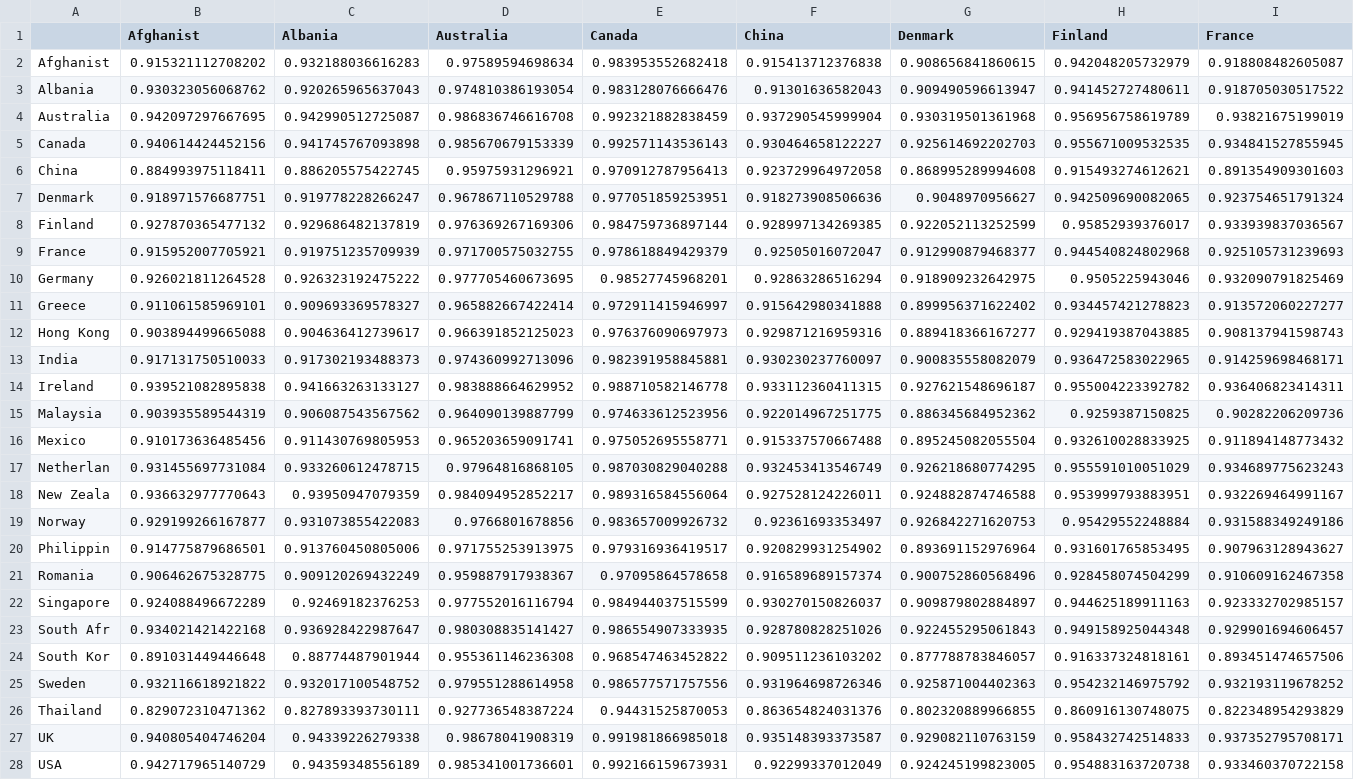
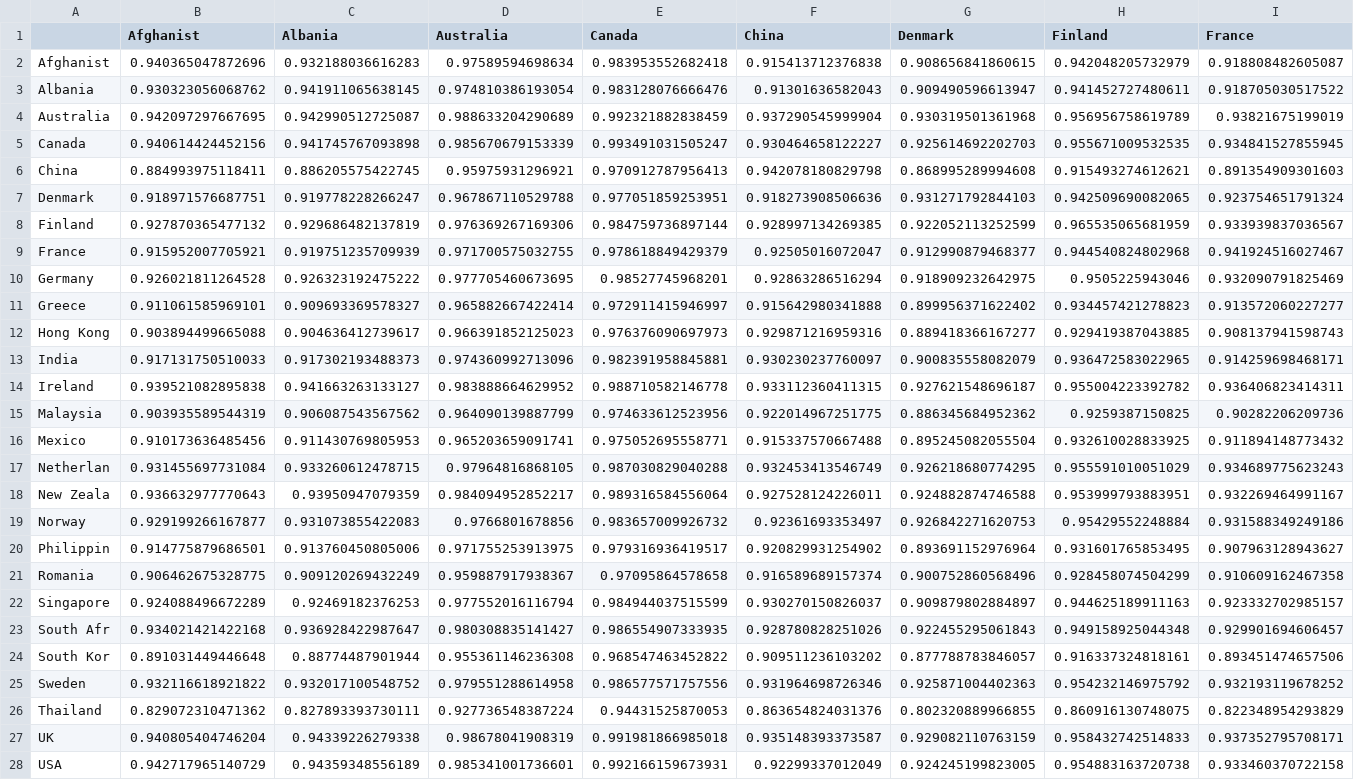
Before and after one commit to RabbitSnore/ipip-networks, a CSV file: output/ipip-neo_matrix-cfi-full.csv, drawn as a sheet; only a part is shown; the diff covers the shown part only; the diff names each change by its address in the sheet, - before the commit and + after, or states it on an @@ line.

```diff
--- a/output/ipip-neo_matrix-cfi-full.csv
+++ b/output/ipip-neo_matrix-cfi-full.csv
-B2 (Afghanist): 0.915321112708202
+B2 (Afghanist): 0.940365047872696
-C3 (Albania): 0.920265965637043
+C3 (Albania): 0.941911065638145
-D4 (Australia): 0.986836746616708
+D4 (Australia): 0.988633204290689
-E5 (Canada): 0.992571143536143
+E5 (Canada): 0.993491031505247
-F6 (China): 0.923729964972058
+F6 (China): 0.942078180829798
-G7 (Denmark): 0.9048970956627
+G7 (Denmark): 0.931271792844103
-H8 (Finland): 0.95852939376017
+H8 (Finland): 0.965535065681959
-I9 (France): 0.925105731239693
+I9 (France): 0.941924516027467
```
Also changed, not shown: 19 edited cells elsewhere in this file, output/ipip-neo_matrix-bic-full.csv, output/ipip-neo_matrix-rmsea-full.csv, 11 other files.
